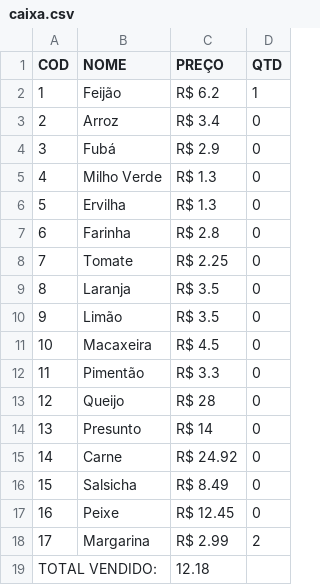
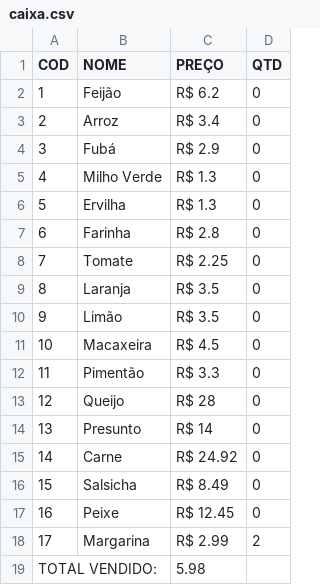
Before and after one commit to amelco/lp1-2020.5, a CSV file: atividade04/caixa.csv, drawn as a sheet.

```diff
--- a/atividade04/caixa.csv
+++ b/atividade04/caixa.csv
@@ -1,3 +1,3 @@
 COD,NOME,PREÇO,QTD
-1,Feijão,R$ 6.2,1
+1,Feijão,R$ 6.2,0
 2,Arroz,R$ 3.4,0
@@ -18,2 +18,2 @@ COD,NOME,PREÇO,QTD
 17,Margarina,R$ 2.99,2
-TOTAL VENDIDO:,,12.18,
+TOTAL VENDIDO:,,5.98,
```
Also changed, not shown: 5 other files.
